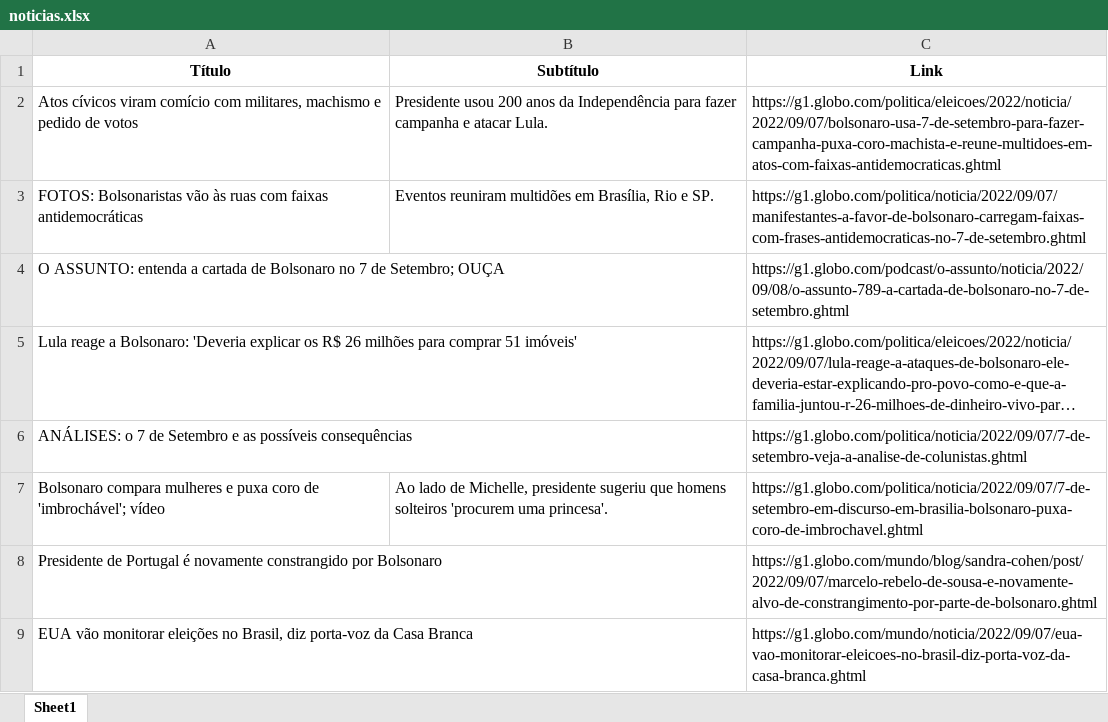
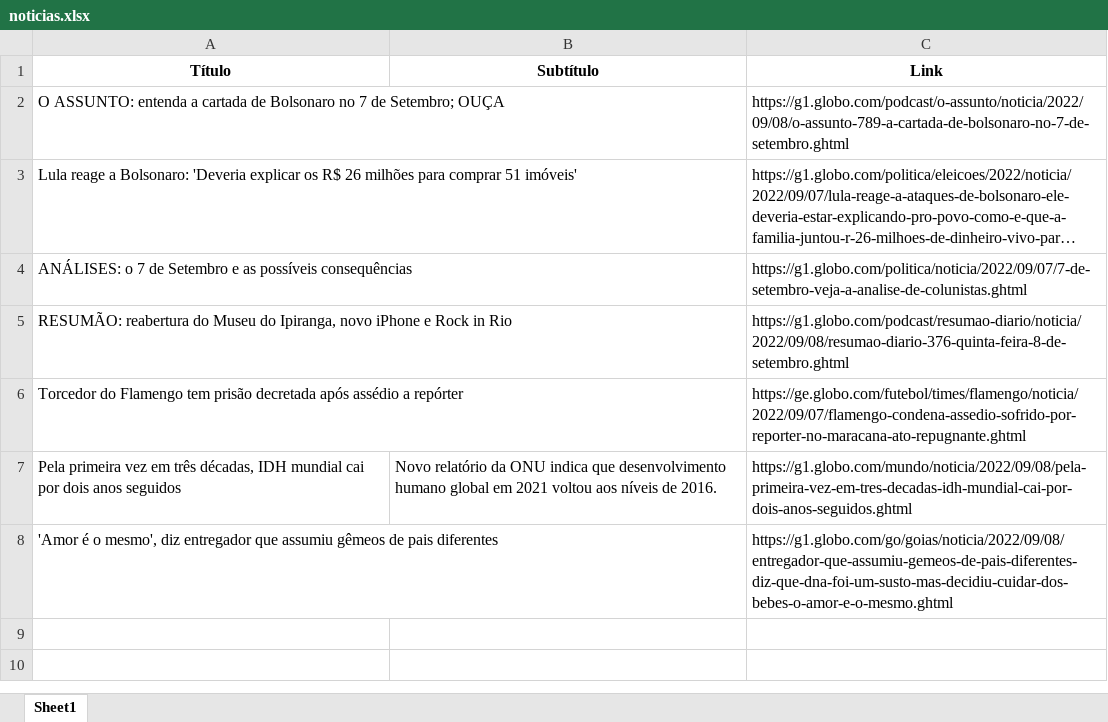
Before and after one commit to guiworldtv2/testeando-publico, an Excel workbook: noticias.xlsx, sheet Sheet1, drawn as a sheet; long unchanged cells end in …; values as stored, in another font and other column widths than the file's, no borders; removed rows and columns are numbered as before the commit, all else as after; the diff names each change by its address in the sheet, - before the commit and + after, or states it on an @@ line.

```diff
--- a/noticias.xlsx (sheet Sheet1)
+++ b/noticias.xlsx (sheet Sheet1)
-row 2: Atos cívicos viram comício com militares, machismo e pedido de votos | Presidente usou 200 anos da Independência para fazer campanha e atacar Lula. | https://g1.globo.com/politica/eleicoes/2022/noticia/2022/09/07/bolsonaro-usa-7-de-setembro-para-fazer-campanha-puxa-coro-machista-e-reune-multidoes-em-atos-com-faixas-antidemocraticas.ghtml
-row 3: FOTOS: Bolsonaristas vão às ruas com faixas antidemocráticas | Eventos reuniram multidões em Brasília, Rio e SP. | https://g1.globo.com/politica/noticia/2022/09/07/manifestantes-a-favor-de-bolsonaro-carregam-faixas-com-frases-antidemocraticas-no-7-de-setembro.ghtml
-row 7: Bolsonaro compara mulheres e puxa coro de 'imbrochável'; vídeo | Ao lado de Michelle, presidente sugeriu que homens solteiros 'procurem uma princesa'. | https://g1.globo.com/politica/noticia/2022/09/07/7-de-setembro-em-discurso-em-brasilia-bolsonaro-puxa-coro-de-imbrochavel.ghtml
-row 8: Presidente de Portugal é novamente constrangido por Bolsonaro |  | https://g1.globo.com/mundo/blog/sandra-cohen/post/2022/09/07/marcelo-rebelo-de-sousa-e-novamente-alvo-de-constrangimento-por-parte-de-bolsonaro.ghtml
-row 9: EUA vão monitorar eleições no Brasil, diz porta-voz da Casa Branca |  | https://g1.globo.com/mundo/noticia/2022/09/07/eua-vao-monitorar-eleicoes-no-brasil-diz-porta-voz-da-casa-branca.ghtml
+row 5: RESUMÃO: reabertura do Museu do Ipiranga, novo iPhone e Rock in Rio |  | https://g1.globo.com/podcast/resumao-diario/noticia/2022/09/08/resumao-diario-376-quinta-feira-8-de-setembro.ghtml
+row 6: Torcedor do Flamengo tem prisão decretada após assédio a repórter |  | https://ge.globo.com/futebol/times/flamengo/noticia/2022/09/07/flamengo-condena-assedio-sofrido-por-reporter-no-maracana-ato-repugnante.ghtml
+row 7: Pela primeira vez em três décadas, IDH mundial cai por dois anos seguidos | Novo relatório da ONU indica que desenvolvimento humano global em 2021 voltou aos níveis de 2016. | https://g1.globo.com/mundo/noticia/2022/09/08/pela-primeira-vez-em-tres-decadas-idh-mundial-cai-por-dois-anos-seguidos.ghtml
+row 8: 'Amor é o mesmo', diz entregador que assumiu gêmeos de pais diferentes |  | https://g1.globo.com/go/goias/noticia/2022/09/08/entregador-que-assumiu-gemeos-de-pais-diferentes-diz-que-dna-foi-um-susto-mas-decidiu-cuidar-dos-bebes-o-amor-e-o-mesmo.ghtml
```
